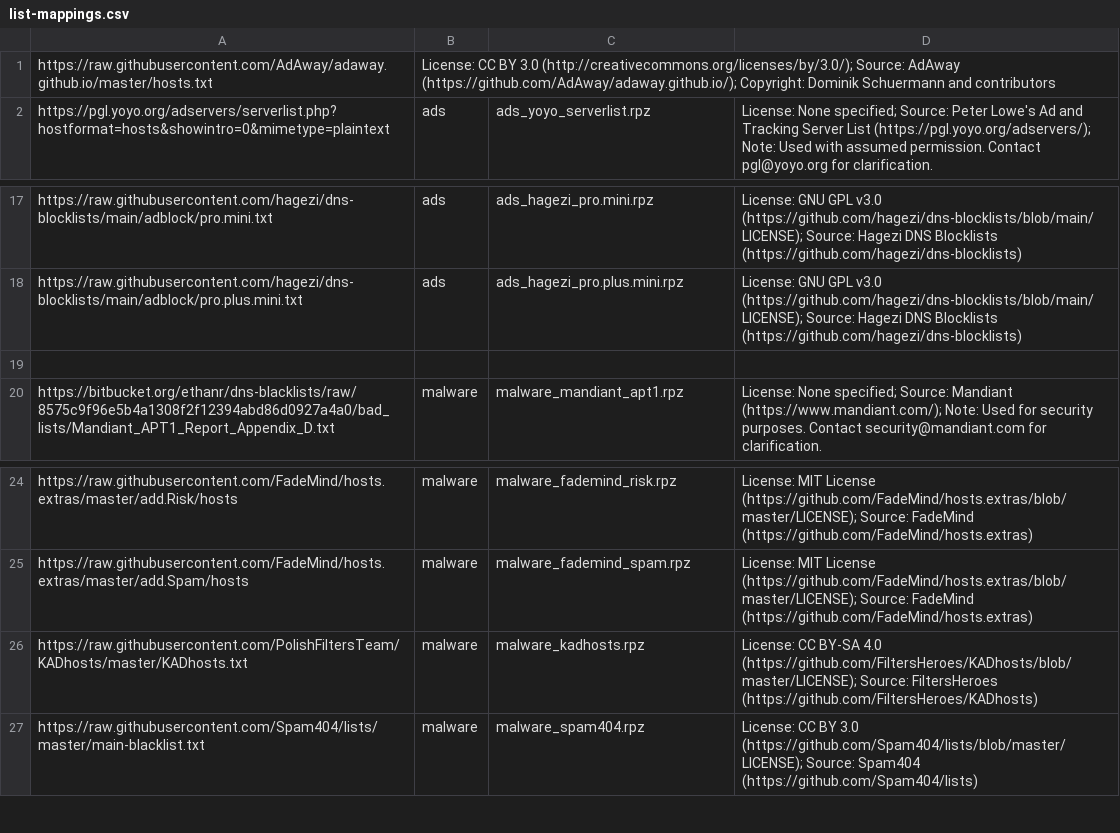
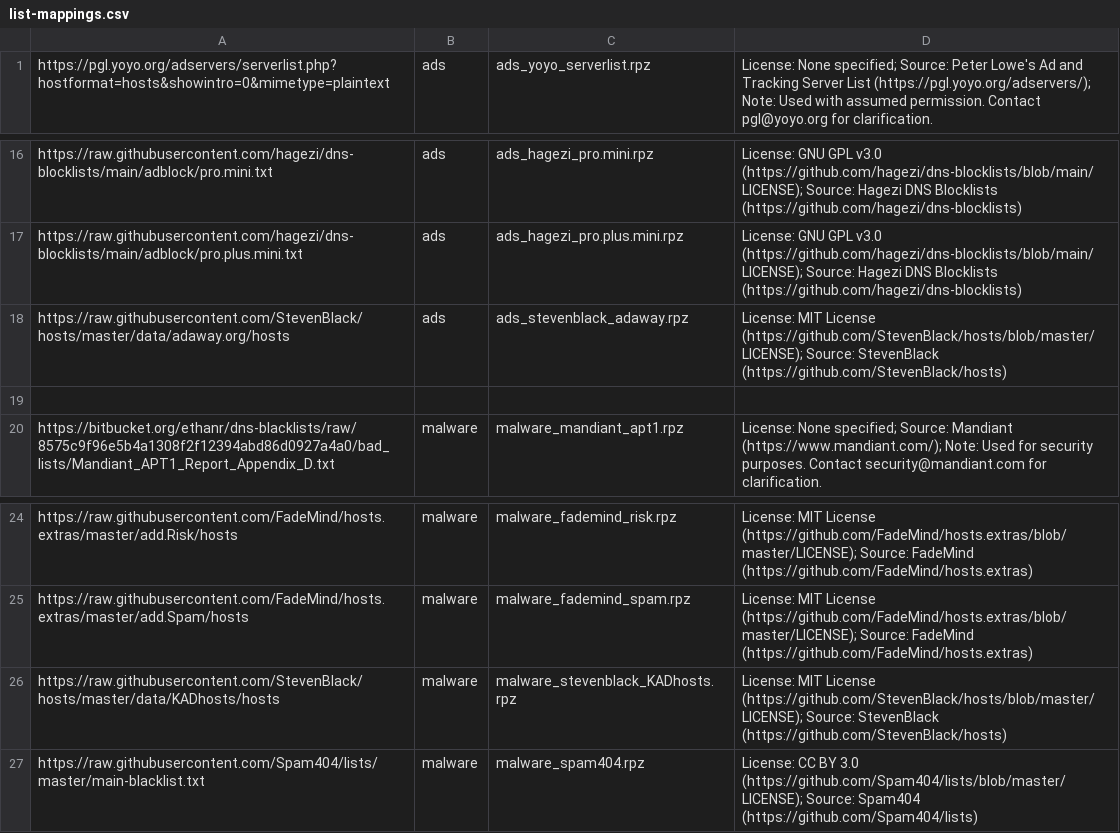
Before and after one commit to ummeegge/RPZ-Blocklists, a CSV file: tools/list-mappings.csv, drawn as a sheet; only a part is shown, gaps mark what is left out.

Commit message:
Changed sources and deleted license from blocklist2rpz code since it is alreaday in the lists

```diff
--- a/tools/list-mappings.csv
+++ b/tools/list-mappings.csv
@@ -1,2 +1 @@
-https://raw.githubusercontent.com/AdAway/adaway.github.io/master/hosts.txt,"License: CC BY 3.0 (http://creativecommons.org/licenses/by/3.0/); Source: AdAway (https://github.com/AdAway/adaway.github.io/); Copyright: Dominik Schuermann and contributors"
 https://pgl.yoyo.org/adservers/serverlist.php?hostformat=hosts&showintro=0&mimetype=plaintext,ads,ads_yoyo_serverlist.rpz,"License: None specified; Source: Peter Lowe's Ad and Tracking Server List (https://pgl.yoyo.org/adservers/); Note: Used with assumed permission. Contact pgl@yoyo.org for clarification."
@@ -18,2 +17,3 @@ https://raw.githubusercontent.com/hagezi/dns-blocklists/main/adblock/pro.mini.tx
 https://raw.githubusercontent.com/hagezi/dns-blocklists/main/adblock/pro.plus.mini.txt,ads,ads_hagezi_pro.plus.mini.rpz,"License: GNU GPL v3.0 (https://github.com/hagezi/dns-blocklists/blob/main/LICENSE); Source: Hagezi DNS Blocklists (https://github.com/hagezi/dns-blocklists)"
+https://raw.githubusercontent.com/StevenBlack/hosts/master/data/adaway.org/hosts,ads,ads_stevenblack_adaway.rpz,"License: MIT License (https://github.com/StevenBlack/hosts/blob/master/LICENSE); Source: StevenBlack (https://github.com/StevenBlack/hosts)"
 
@@ -25,3 +25,3 @@ https://raw.githubusercontent.com/FadeMind/hosts.extras/master/add.Risk/hosts,ma
 https://raw.githubusercontent.com/FadeMind/hosts.extras/master/add.Spam/hosts,malware,malware_fademind_spam.rpz,"License: MIT License (https://github.com/FadeMind/hosts.extras/blob/master/LICENSE); Source: FadeMind (https://github.com/FadeMind/hosts.extras)"
-https://raw.githubusercontent.com/PolishFiltersTeam/KADhosts/master/KADhosts.txt,malware,malware_kadhosts.rpz,"License: CC BY-SA 4.0 (https://github.com/FiltersHeroes/KADhosts/blob/master/LICENSE); Source: FiltersHeroes (https://github.com/FiltersHeroes/KADhosts)"
+https://raw.githubusercontent.com/StevenBlack/hosts/master/data/KADhosts/hosts,malware,malware_stevenblack_KADhosts.rpz,"License: MIT License (https://github.com/StevenBlack/hosts/blob/master/LICENSE); Source: StevenBlack (https://github.com/StevenBlack/hosts)"
 https://raw.githubusercontent.com/Spam404/lists/master/main-blacklist.txt,malware,malware_spam404.rpz,"License: CC BY 3.0 (https://github.com/Spam404/lists/blob/master/LICENSE); Source: Spam404 (https://github.com/Spam404/lists)"
```
Also changed, not shown: 2 other files.
